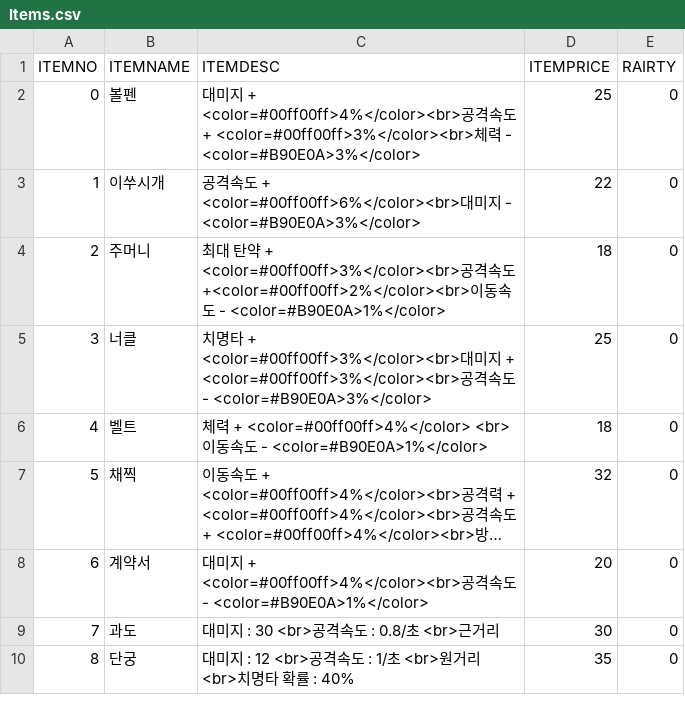
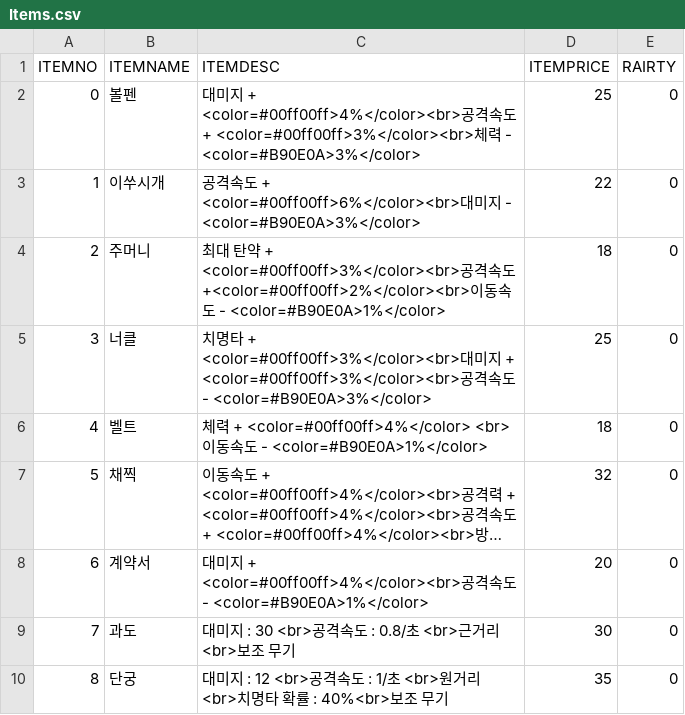
Before and after one commit to iolpplpojl/VamSirv, a CSV file: Sirv/Assets/Resources/Items.csv, drawn as a sheet; long unchanged cells end in ….

```diff
--- a/Sirv/Assets/Resources/Items.csv
+++ b/Sirv/Assets/Resources/Items.csv
@@ -8,3 +8,3 @@ ITEMNO,ITEMNAME,ITEMDESC,ITEMPRICE,RAIRTY
 6,계약서,대미지 + <color=#00ff00ff>4%</color><br>공격속도 - <color=#B90E0A>1%</color>,20,0
-7,과도,대미지 : 30 <br>공격속도 : 0.8/초 <br>근거리,30,0
-8,단궁,대미지 : 12 <br>공격속도 : 1/초 <br>원거리 <br>치명타 확률 : 40%,35,0
+7,과도,대미지 : 30 <br>공격속도 : 0.8/초 <br>근거리<br>보조 무기,30,0
+8,단궁,대미지 : 12 <br>공격속도 : 1/초 <br>원거리 <br>치명타 확률 : 40%<br>보조 무기,35,0
```
Also changed, not shown: Sirv/Assets/Resources/Items_epic.csv, Sirv/Assets/Resources/Items_rare.csv, 9 other files.
